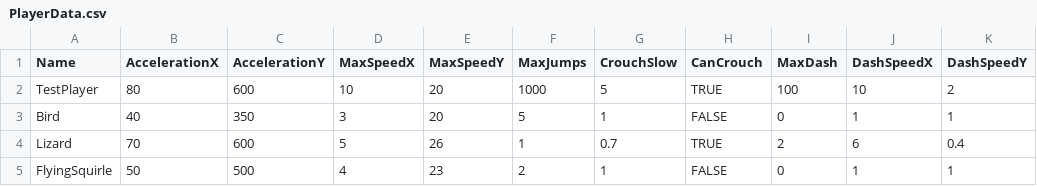
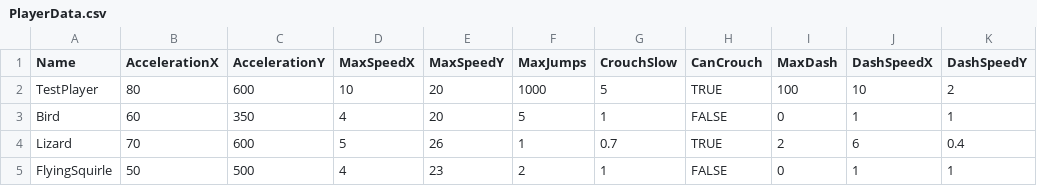
Before and after one commit to werignac/Environmental-Shenanigans, a CSV file: Data/PlayerData.csv, drawn as a sheet; only a part is shown; the diff names each change by its address in the sheet, - before the commit and + after, or states it on an @@ line.

```diff
--- a/Data/PlayerData.csv
+++ b/Data/PlayerData.csv
-B3 (AccelerationX): 40
+B3 (AccelerationX): 60
-D3 (MaxSpeedX): 3
+D3 (MaxSpeedX): 4
```
Also changed, not shown: 2 other files.
